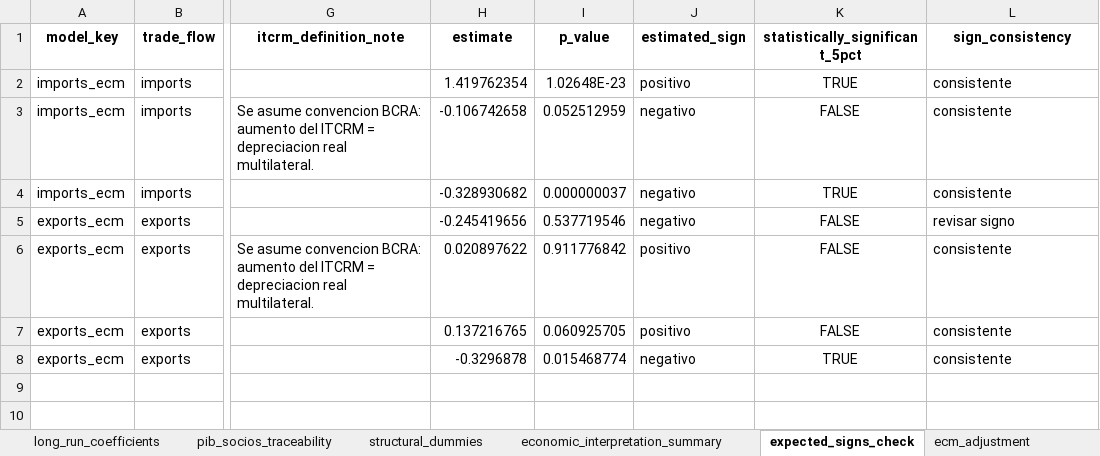
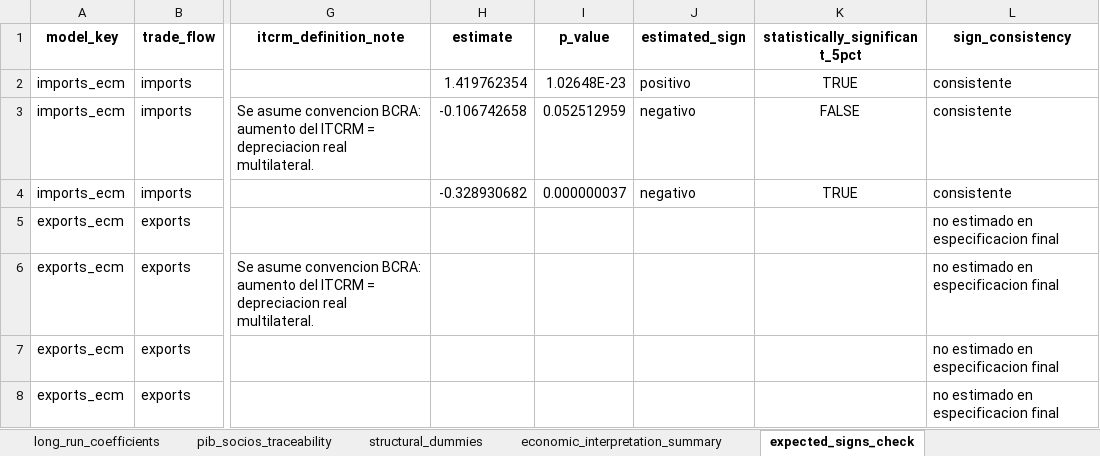
Before and after one commit to delgadiljulian/applied-time-series-econometrics, an Excel workbook: trade-elasticities-cointegration/outputs/section_11_econometric_models.xlsx, sheet expected_signs_check, drawn as a sheet; only a part is shown, gaps mark what is left out; values as stored, in another font and other column widths than the file's, no borders; the diff names each change by its address in the sheet, - before the commit and + after, or states it on an @@ line.

```diff
--- a/trade-elasticities-cointegration/outputs/section_11_econometric_models.xlsx (sheet expected_signs_check)
+++ b/trade-elasticities-cointegration/outputs/section_11_econometric_models.xlsx (sheet expected_signs_check)
-H5 (estimate): -0.245419656
+H5 (estimate): (empty)
-I5 (p_value): 0.537719546
+I5 (p_value): (empty)
-J5 (estimated_sign): negativo
+J5 (estimated_sign): (empty)
-K5:K7 (statistically_significant_5pct): FALSE
+K5:K7 (statistically_significant_5pct): (empty)
-L5 (sign_consistency): revisar signo
+L5 (sign_consistency): no estimado en especificacion final
-H6 (estimate): 0.020897622
+H6 (estimate): (empty)
-I6 (p_value): 0.911776842
+I6 (p_value): (empty)
-J6:J7 (estimated_sign): positivo
+J6:J7 (estimated_sign): (empty)
-L6:L8 (sign_consistency): consistente
+L6:L8 (sign_consistency): no estimado en especificacion final
-H7 (estimate): 0.137216765
+H7 (estimate): (empty)
-I7 (p_value): 0.060925705
+I7 (p_value): (empty)
-H8 (estimate): -0.3296878
+H8 (estimate): (empty)
-I8 (p_value): 0.015468774
+I8 (p_value): (empty)
-J8 (estimated_sign): negativo
+J8 (estimated_sign): (empty)
-K8 (statistically_significant_5pct): TRUE
+K8 (statistically_significant_5pct): (empty)
```
Also changed, not shown: sheet coefficients_hac, sheet simplification_steps, sheet multicollinearity_vif, sheet exports_commodity_sensitivity, sheet economic_interpretation_summary, sheet lag_selection, 4 more sheets, other sheet tabs, trade-elasticities-cointegration/outputs/final_outputs_index.xlsx, trade-elasticities-cointegration/outputs/section_09_stationarity_results.xlsx, 22 other files.
